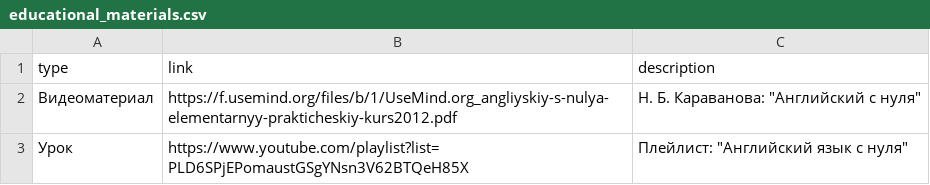
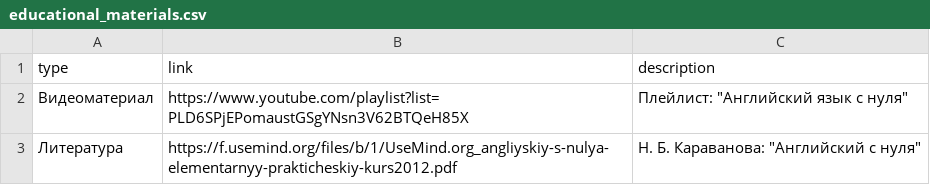
Before and after one commit to seriy755/learn-english-site, a CSV file: data/educational_materials.csv, drawn as a sheet.

```diff
--- a/data/educational_materials.csv
+++ b/data/educational_materials.csv
@@ -1,3 +1,3 @@
 type;link;description
-Видеоматериал;https://f.usemind.org/files/b/1/UseMind.org_angliyskiy-s-nulya-elementarnyy-prakticheskiy-kurs2012.pdf;Н. Б. Караванова: "Английский с нуля"
-Урок;https://www.youtube.com/playlist?list=PLD6SPjEPomaustGSgYNsn3V62BTQeH85X;Плейлист: "Английский язык с нуля"
+Видеоматериал;https://www.youtube.com/playlist?list=PLD6SPjEPomaustGSgYNsn3V62BTQeH85X;Плейлист: "Английский язык с нуля"
+Литература;https://f.usemind.org/files/b/1/UseMind.org_angliyskiy-s-nulya-elementarnyy-prakticheskiy-kurs2012.pdf;Н. Б. Караванова: "Английский с нуля"
```
Also changed, not shown: 9 other files.
